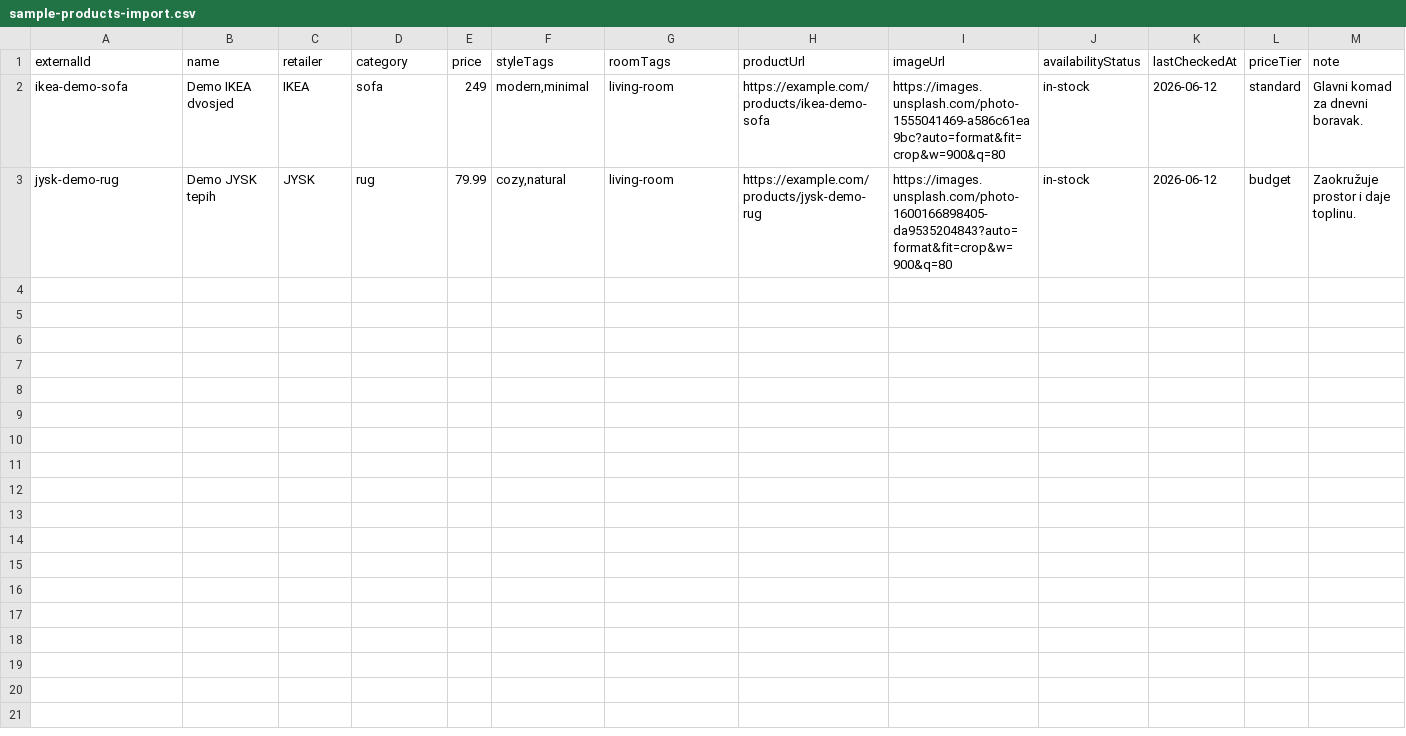
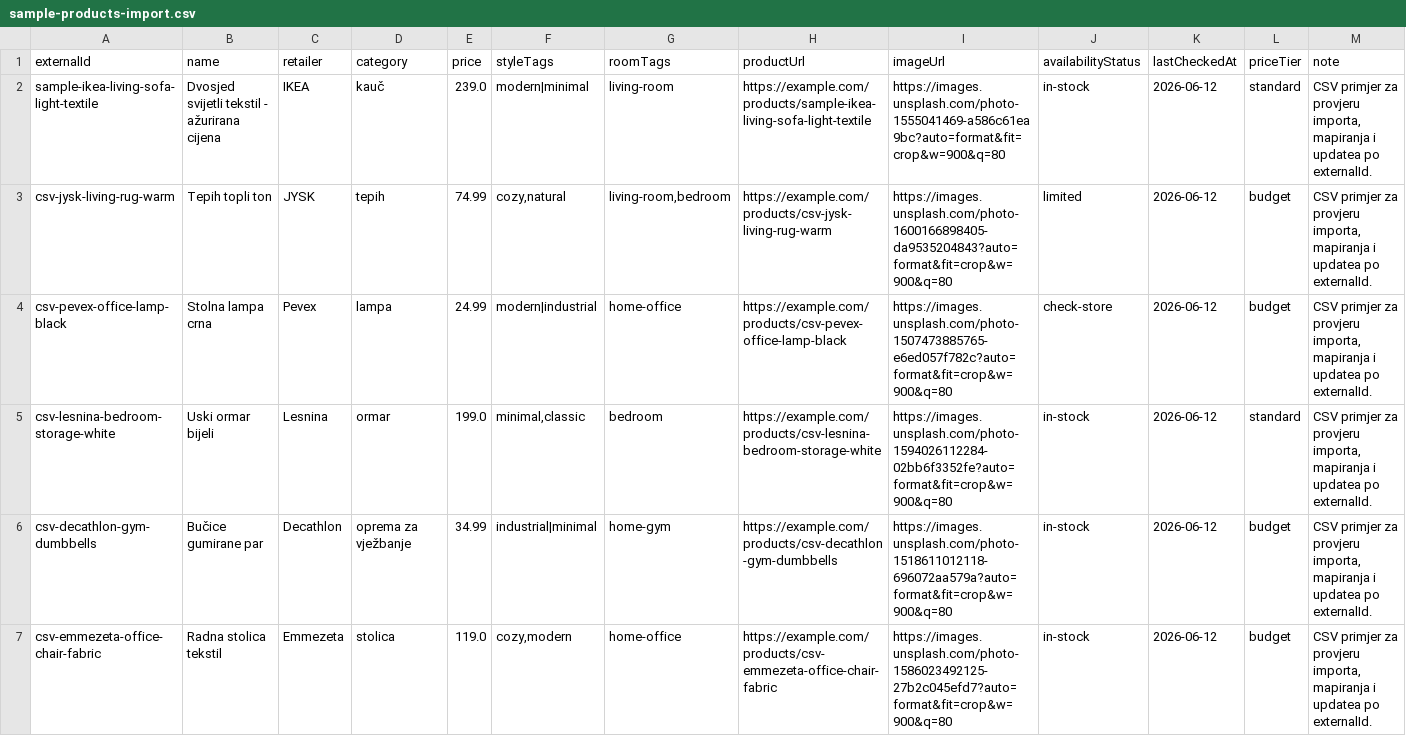
Before and after one commit to DouglasV2/budgetplanner, a CSV file: docs/sample-products-import.csv, drawn as a sheet.

```diff
--- a/docs/sample-products-import.csv
+++ b/docs/sample-products-import.csv
@@ -1,3 +1,7 @@
 externalId,name,retailer,category,price,styleTags,roomTags,productUrl,imageUrl,availabilityStatus,lastCheckedAt,priceTier,note
-ikea-demo-sofa,Demo IKEA dvosjed,IKEA,sofa,249,"modern,minimal",living-room,https://example.com/products/ikea-demo-sofa,https://images.unsplash.com/photo-1555041469-a586c61ea9bc?auto=format&fit=crop&w=900&q=80,in-stock,2026-06-12,standard,Glavni komad za dnevni boravak.
-jysk-demo-rug,Demo JYSK tepih,JYSK,rug,79.99,"cozy,natural",living-room,https://example.com/products/jysk-demo-rug,https://images.unsplash.com/photo-1600166898405-da9535204843?auto=format&fit=crop&w=900&q=80,in-stock,2026-06-12,budget,Zaokružuje prostor i daje toplinu.
+sample-ikea-living-sofa-light-textile,Dvosjed svijetli tekstil - ažurirana cijena,IKEA,kauč,239.0,modern|minimal,living-room,https://example.com/products/sample-ikea-living-sofa-light-textile,https://images.unsplash.com/photo-1555041469-a586c61ea9bc?auto=format&fit=crop&w=900&q=80,in-stock,2026-06-12,standard,"CSV primjer za provjeru importa, mapiranja i updatea po externalId."
+csv-jysk-living-rug-warm,Tepih topli ton,JYSK,tepih,74.99,"cozy,natural","living-room,bedroom",https://example.com/products/csv-jysk-living-rug-warm,https://images.unsplash.com/photo-1600166898405-da9535204843?auto=format&fit=crop&w=900&q=80,limited,2026-06-12,budget,"CSV primjer za provjeru importa, mapiranja i updatea po externalId."
+csv-pevex-office-lamp-black,Stolna lampa crna,Pevex,lampa,24.99,modern|industrial,home-office,https://example.com/products/csv-pevex-office-lamp-black,https://images.unsplash.com/photo-1507473885765-e6ed057f782c?auto=format&fit=crop&w=900&q=80,check-store,2026-06-12,budget,"CSV primjer za provjeru importa, mapiranja i updatea po externalId."
+csv-lesnina-bedroom-storage-white,Uski ormar bijeli,Lesnina,ormar,199.0,"minimal,classic",bedroom,https://example.com/products/csv-lesnina-bedroom-storage-white,https://images.unsplash.com/photo-1594026112284-02bb6f3352fe?auto=format&fit=crop&w=900&q=80,in-stock,2026-06-12,standard,"CSV primjer za provjeru importa, mapiranja i updatea po externalId."
+csv-decathlon-gym-dumbbells,Bučice gumirane par,Decathlon,oprema za vježbanje,34.99,industrial|minimal,home-gym,https://example.com/products/csv-decathlon-gym-dumbbells,https://images.unsplash.com/photo-1518611012118-696072aa579a?auto=format&fit=crop&w=900&q=80,in-stock,2026-06-12,budget,"CSV primjer za provjeru importa, mapiranja i updatea po externalId."
+csv-emmezeta-office-chair-fabric,Radna stolica tekstil,Emmezeta,stolica,119.0,"cozy,modern",home-office,https://example.com/products/csv-emmezeta-office-chair-fabric,https://images.unsplash.com/photo-1586023492125-27b2c045efd7?auto=format&fit=crop&w=900&q=80,in-stock,2026-06-12,budget,"CSV primjer za provjeru importa, mapiranja i updatea po externalId."
```
Also changed, not shown: 14 other files.
